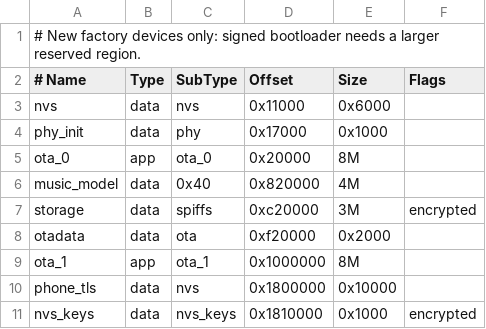
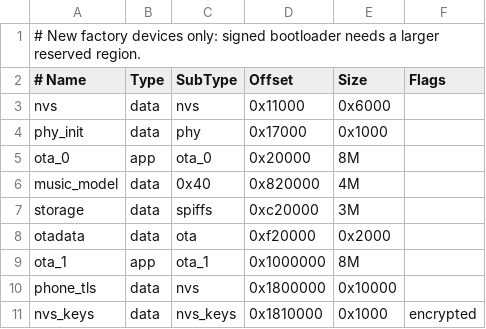
Before and after one commit to tinyrobotcompany/Waveform_One, a CSV file: firmware/esp32/p4_display/partitions.production.csv, drawn as a sheet.

Commit message:
Preserve supported storage flags and expose artifact preflight

```diff
--- a/firmware/esp32/p4_display/partitions.production.csv
+++ b/firmware/esp32/p4_display/partitions.production.csv
@@ -6,3 +6,3 @@ ota_0, app, ota_0, 0x20000, 8M,
 music_model, data, 0x40, 0x820000, 4M,
-storage, data, spiffs, 0xc20000, 3M, encrypted
+storage, data, spiffs, 0xc20000, 3M,
 otadata, data, ota, 0xf20000, 0x2000,
```
Also changed, not shown: 3 other files.
